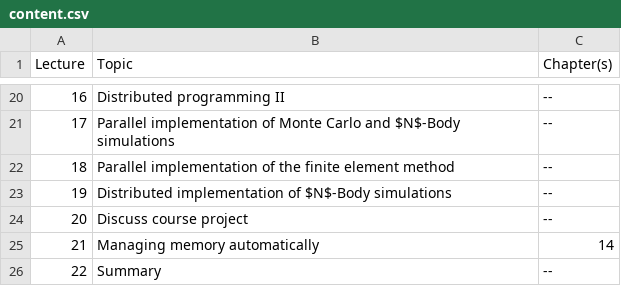
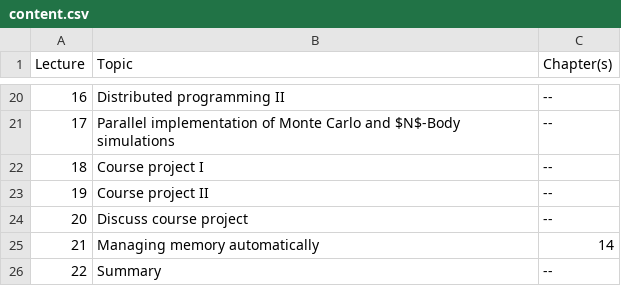
Before and after one commit to diehlpkteaching/ParallelComputationMath, a CSV file: timetable/content.csv, drawn as a sheet; only a part is shown, gaps mark what is left out; the diff names each change by its address in the sheet, - before the commit and + after, or states it on an @@ line.

```diff
--- a/timetable/content.csv
+++ b/timetable/content.csv
-B22 (Topic): Parallel implementation of the finite element method
+B22 (Topic): Course project I
-B23 (Topic): Distributed implementation of $N$-Body simulations
+B23 (Topic): Course project II
```
Also changed, not shown: 1 other file.
